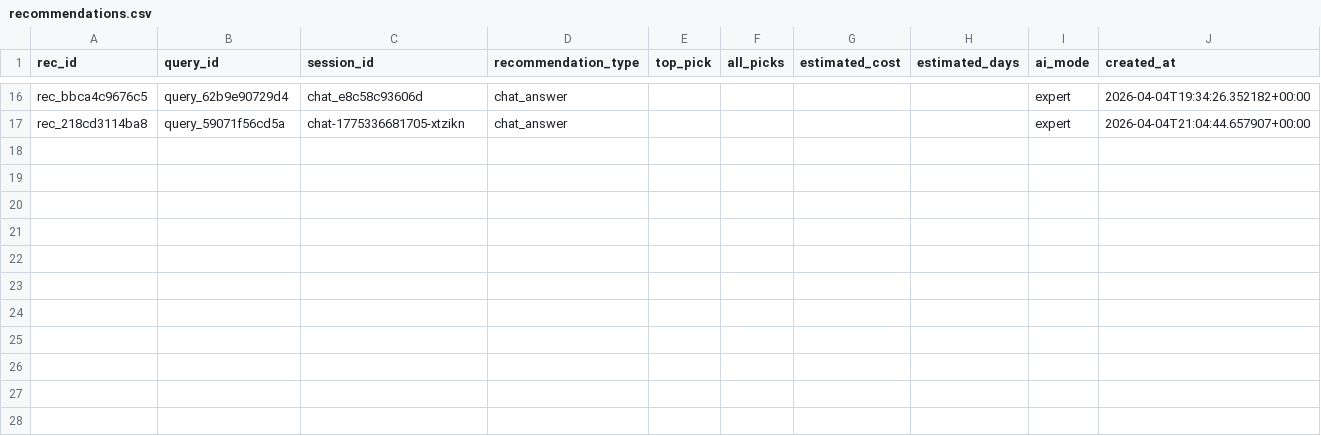
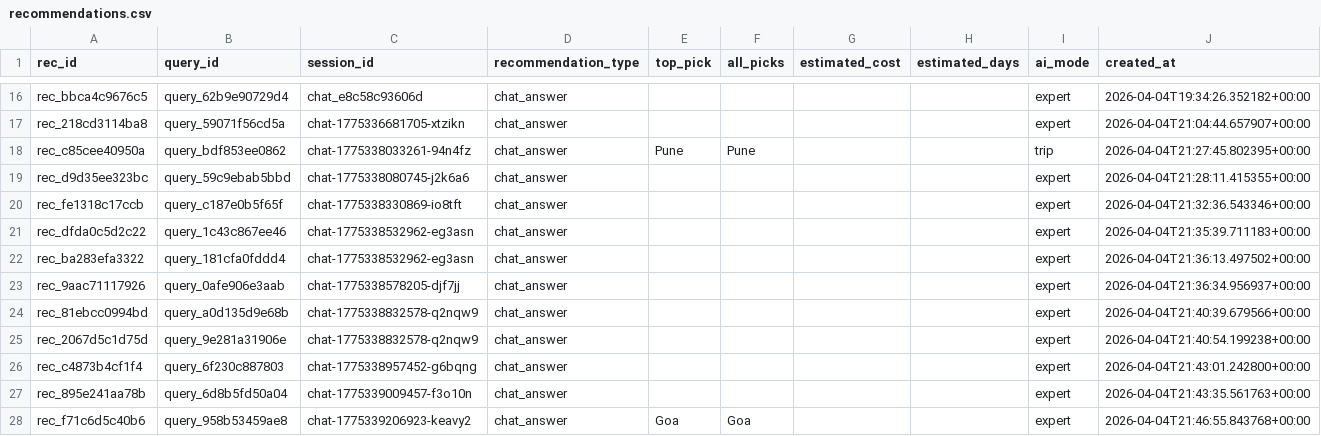
Before and after one commit to adityatupe026-star/Yatra-AI, a CSV file: data/analytics/recommendations.csv, drawn as a sheet; only a part is shown, gaps mark what is left out; the diff names each change by its address in the sheet, - before the commit and + after, or states it on an @@ line.

```diff
--- a/data/analytics/recommendations.csv
+++ b/data/analytics/recommendations.csv
+row 18: rec_c85cee40950a | query_bdf853ee0862 | chat-1775338033261-94n4fz | chat_answer | Pune | Pune |  |  | trip | 2026-04-04T21:27:45.802395+00:00
+row 19: rec_d9d35ee323bc | query_59c9ebab5bbd | chat-1775338080745-j2k6a6 | chat_answer |  |  |  |  | expert | 2026-04-04T21:28:11.415355+00:00
+row 20: rec_fe1318c17ccb | query_c187e0b5f65f | chat-1775338330869-io8tft | chat_answer |  |  |  |  | expert | 2026-04-04T21:32:36.543346+00:00
+row 21: rec_dfda0c5d2c22 | query_1c43c867ee46 | chat-1775338532962-eg3asn | chat_answer |  |  |  |  | expert | 2026-04-04T21:35:39.711183+00:00
+row 22: rec_ba283efa3322 | query_181cfa0fddd4 | chat-1775338532962-eg3asn | chat_answer |  |  |  |  | expert | 2026-04-04T21:36:13.497502+00:00
+row 23: rec_9aac71117926 | query_0afe906e3aab | chat-1775338578205-djf7jj | chat_answer |  |  |  |  | expert | 2026-04-04T21:36:34.956937+00:00
+row 24: rec_81ebcc0994bd | query_a0d135d9e68b | chat-1775338832578-q2nqw9 | chat_answer |  |  |  |  | expert | 2026-04-04T21:40:39.679566+00:00
+row 25: rec_2067d5c1d75d | query_9e281a31906e | chat-1775338832578-q2nqw9 | chat_answer |  |  |  |  | expert | 2026-04-04T21:40:54.199238+00:00
+row 26: rec_c4873b4cf1f4 | query_6f230c887803 | chat-1775338957452-g6bqng | chat_answer |  |  |  |  | expert | 2026-04-04T21:43:01.242800+00:00
+row 27: rec_895e241aa78b | query_6d8b5fd50a04 | chat-1775339009457-f3o10n | chat_answer |  |  |  |  | expert | 2026-04-04T21:43:35.561763+00:00
+row 28: rec_f71c6d5c40b6 | query_958b53459ae8 | chat-1775339206923-keavy2 | chat_answer | Goa | Goa |  |  | expert | 2026-04-04T21:46:55.843768+00:00
```
Also changed, not shown: data/analytics/queries.csv, data/analytics/sessions.csv, 7 other files.
